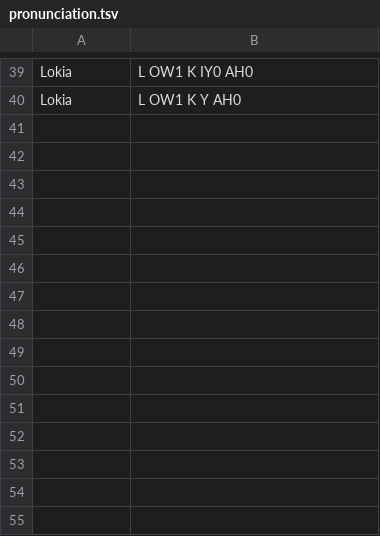
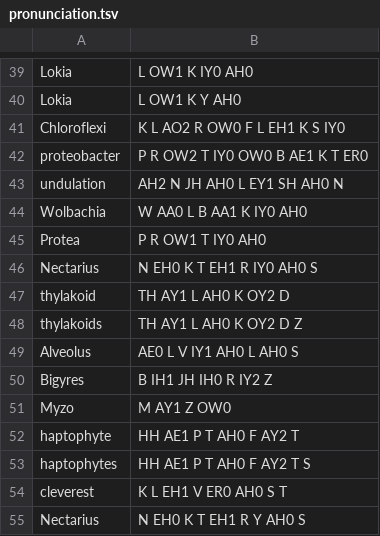
Before and after one commit to EmmaLeonhart/order.life, a TSV file: Gaiad/pronunciation.tsv, drawn as a sheet; only a part is shown, gaps mark what is left out; the diff names each change by its address in the sheet, - before the commit and + after, or states it on an @@ line.

```diff
--- a/Gaiad/pronunciation.tsv
+++ b/Gaiad/pronunciation.tsv
+row 41: Chloroflexi | K L AO2 R OW0 F L EH1 K S IY0
+row 42: proteobacter | P R OW2 T IY0 OW0 B AE1 K T ER0
+row 43: undulation | AH2 N JH AH0 L EY1 SH AH0 N
+row 44: Wolbachia | W AA0 L B AA1 K IY0 AH0
+row 45: Protea | P R OW1 T IY0 AH0
+row 46: Nectarius | N EH0 K T EH1 R IY0 AH0 S
+row 47: thylakoid | TH AY1 L AH0 K OY2 D
+row 48: thylakoids | TH AY1 L AH0 K OY2 D Z
+row 49: Alveolus | AE0 L V IY1 AH0 L AH0 S
+row 50: Bigyres | B IH1 JH IH0 R IY2 Z
+row 51: Myzo | M AY1 Z OW0
+row 52: haptophyte | HH AE1 P T AH0 F AY2 T
+row 53: haptophytes | HH AE1 P T AH0 F AY2 T S
+row 54: cleverest | K L EH1 V ER0 AH0 S T
+row 55: Nectarius | N EH0 K T EH1 R Y AH0 S
```
Also changed, not shown: 3 other files.
